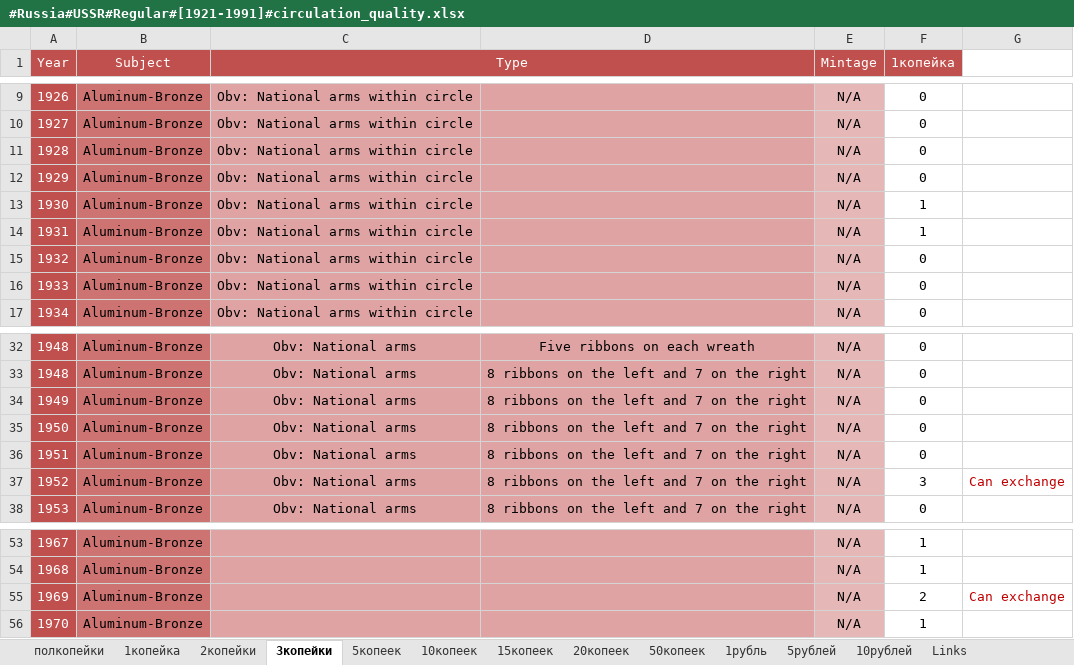
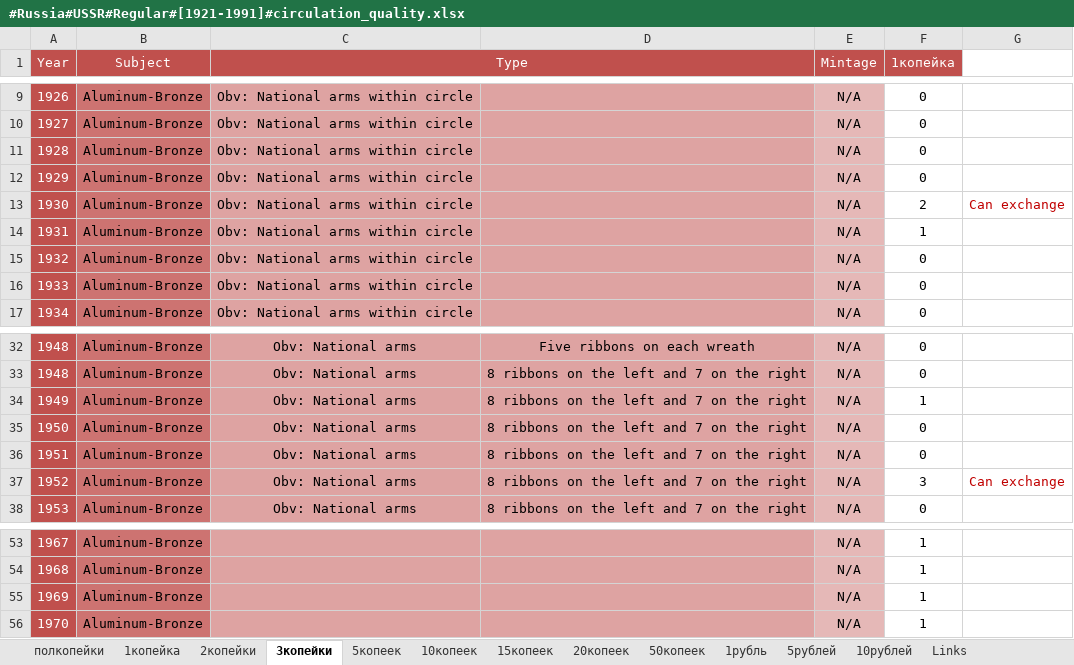
Before and after one commit to DartAlexator/CoinCollection, an Excel workbook: Collections/Russia/#Russia#USSR#Regular#[1921-1991]#circulation_quality.xlsx, sheet 3копейки, drawn as a sheet; only a part is shown, gaps mark what is left out; values as stored, in another font and other column widths than the file's, no borders; conditional formats not drawn; the diff names each change by its address in the sheet, - before the commit and + after, or states it on an @@ line.

```diff
--- a/Collections/Russia/#Russia#USSR#Regular#[1921-1991]#circulation_quality.xlsx (sheet 3копейки)
+++ b/Collections/Russia/#Russia#USSR#Regular#[1921-1991]#circulation_quality.xlsx (sheet 3копейки)
-F13 (1копейка): 1
+F13 (1копейка): 2
-G13: (empty)
+G13: Can exchange
-F34 (1копейка): 0
+F34 (1копейка): 1
-F55 (1копейка): 2
+F55 (1копейка): 1
-G55: Can exchange
+G55: (empty)
```
Also changed, not shown: sheet 20копеек, sheet 10копеек, Collections/Russia/#Russia#Russian_Federation#Regular#[1992-present]#circulation_quality.xlsx.
